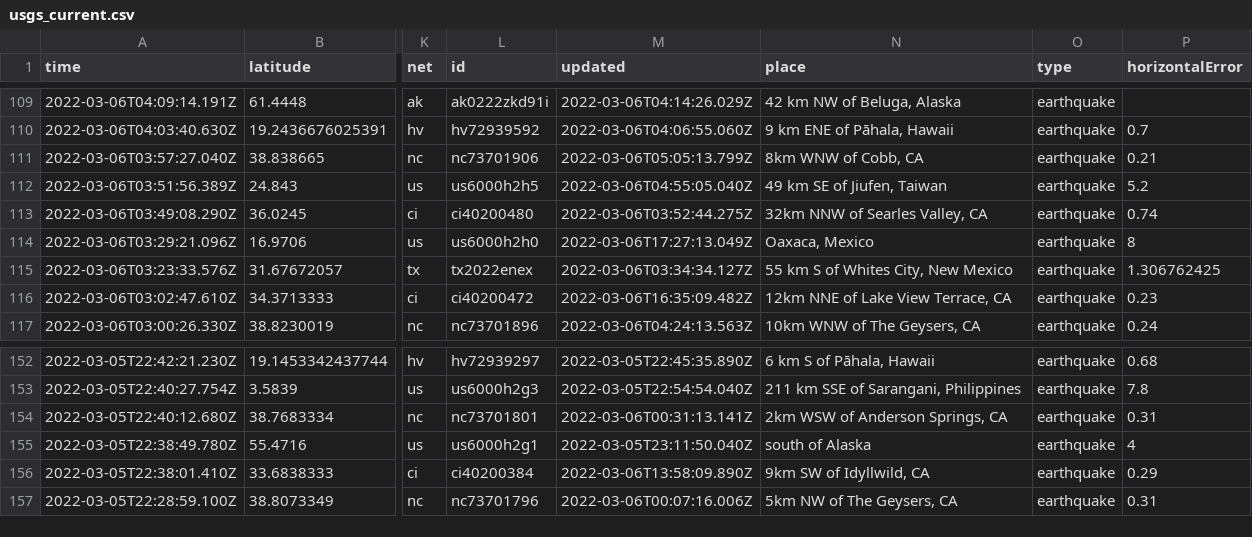
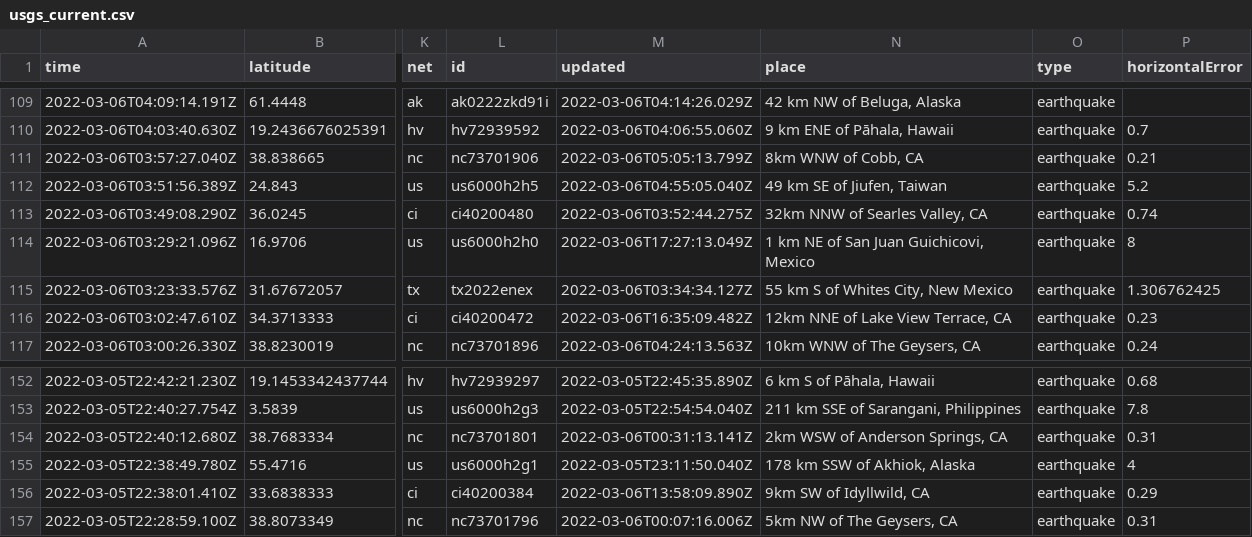
Before and after one commit to clayton-aldern/nicar-ghactions, a CSV file: usgs_current.csv, drawn as a sheet; only a part is shown, gaps mark what is left out; the diff covers the shown part only; the diff names each change by its address in the sheet, - before the commit and + after, or states it on an @@ line.

```diff
--- a/usgs_current.csv
+++ b/usgs_current.csv
-N114 (place): Oaxaca, Mexico
+N114 (place): 1 km NE of San Juan Guichicovi, Mexico
-N155 (place): south of Alaska
+N155 (place): 178 km SSW of Akhiok, Alaska
```
Also changed, not shown: 1 removed row and 9 edited cells elsewhere in this file.
